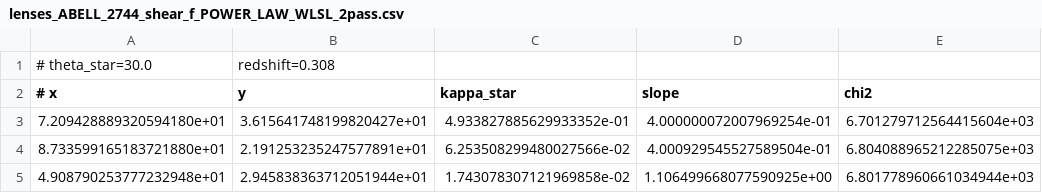
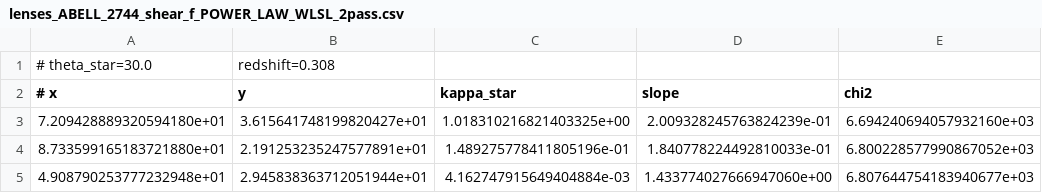
Before and after one commit to jShpiece/Thesis, a CSV file: Output/JWST/ABELL/POWER_LAW/lenses_ABELL_2744_shear_f_POWER_LAW_WLSL_2pass.csv, drawn as a sheet.

```diff
--- a/Output/JWST/ABELL/POWER_LAW/lenses_ABELL_2744_shear_f_POWER_LAW_WLSL_2pass.csv
+++ b/Output/JWST/ABELL/POWER_LAW/lenses_ABELL_2744_shear_f_POWER_LAW_WLSL_2pass.csv
@@ -2,4 +2,4 @@
 # x,y,kappa_star,slope,chi2
-7.209428889320594180e+01,3.615641748199820427e+01,4.933827885629933352e-01,4.000000072007969254e-01,6.701279712564415604e+03
-8.733599165183721880e+01,2.191253235247577891e+01,6.253508299480027566e-02,4.000929545527589504e-01,6.804088965212285075e+03
-4.908790253777232948e+01,2.945838363712051944e+01,1.743078307121969858e-02,1.106499668077590925e+00,6.801778960661034944e+03
+7.209428889320594180e+01,3.615641748199820427e+01,1.018310216821403325e+00,2.009328245763824239e-01,6.694240694057932160e+03
+8.733599165183721880e+01,2.191253235247577891e+01,1.489275778411805196e-01,1.840778224492810033e-01,6.800228577990867052e+03
+4.908790253777232948e+01,2.945838363712051944e+01,4.162747915649404884e-03,1.433774027666947060e+00,6.807644754183940677e+03
```
Also changed, not shown: Output/JWST/ABELL/POWER_LAW/lenses_ABELL_2744_all_POWER_LAW_WLSL_2pass.csv, Output/JWST/ABELL/POWER_LAW/lenses_ABELL_2744_f_g_POWER_LAW_WLSL_2pass.csv, 29 other files.
